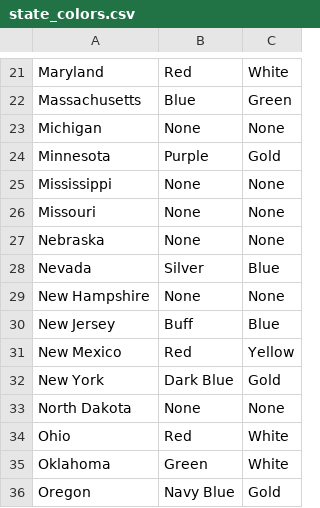
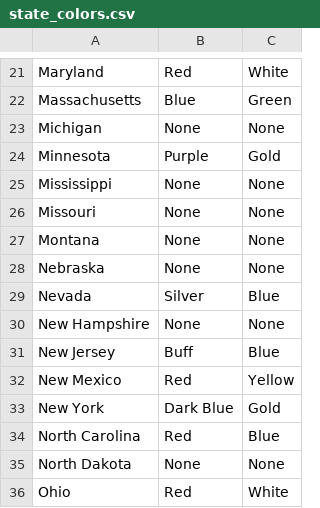
Before and after one commit to dcfaltesek/CA21, a CSV file: state_colors.csv, drawn as a sheet; only a part is shown, gaps mark what is left out; the shorter side is filled out with more unchanged rows.

Commit message:
Updated States

```diff
--- a/state_colors.csv
+++ b/state_colors.csv
@@ -26,2 +26,3 @@ Mississippi,None,None
 Missouri,None,None
+Montana,None,None
 Nebraska,None,None
@@ -32,2 +33,3 @@ New Mexico,Red,Yellow
 New York,Dark Blue,Gold
+North Carolina,Red,Blue
 North Dakota,None,None
```
